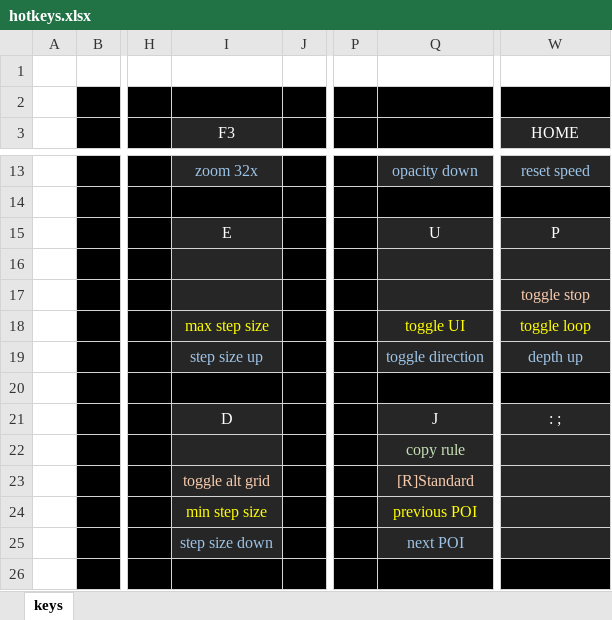
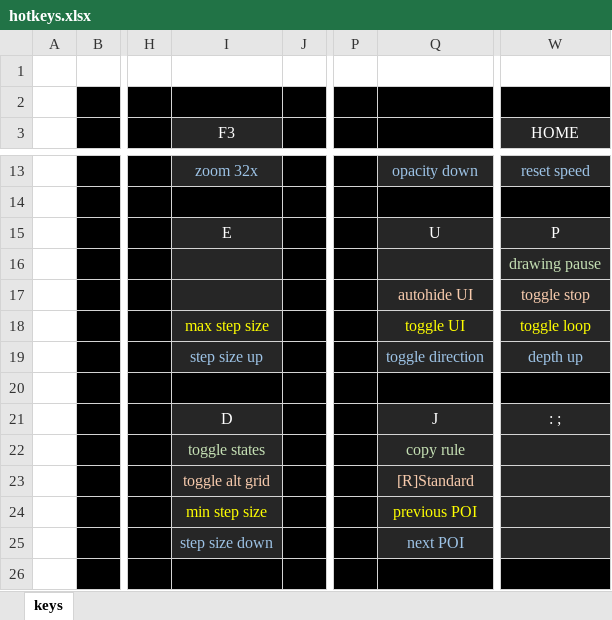
Before and after one commit to rowett/lifeviewer, an Excel workbook: images/hotkeys.xlsx, sheet keys, drawn as a sheet; only a part is shown, gaps mark what is left out; values as stored, in another font and other column widths than the file's, no borders; the diff names each change by its address in the sheet, - before the commit and + after, or states it on an @@ line.

Commit message:
added colours to hotkeys in tooltips and a few new hotkeys

```diff
--- a/images/hotkeys.xlsx (sheet keys)
+++ b/images/hotkeys.xlsx (sheet keys)
-W16 (HOME): (empty)
+W16 (HOME): drawing pause
-Q17: (empty)
+Q17: autohide UI
-I22 (F3): (empty)
+I22 (F3): toggle states
```
Also changed, not shown: 6 other files.
